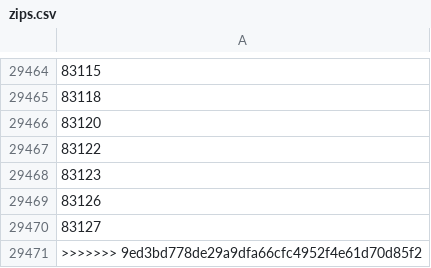
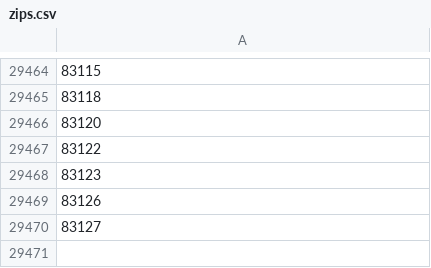
Before and after one commit to gparuthi/movies_crawl, a CSV file: zips.csv, drawn as a sheet; only a part is shown, gaps mark what is left out; the diff names each change by its address in the sheet, - before the commit and + after, or states it on an @@ line.

```diff
--- a/zips.csv
+++ b/zips.csv
-row 29471: >>>>>>> 9ed3bd778de29a9dfa66cfc4952f4e61d70d85f2
```
Also changed, not shown: 2 other files.
